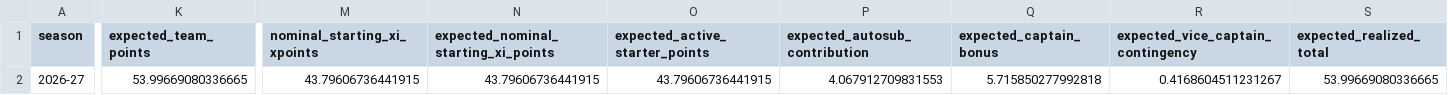
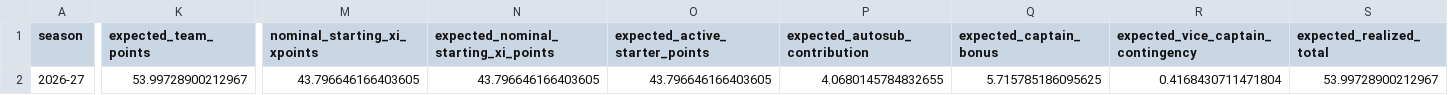
Before and after one commit to daniel-mehta/fpl-forecast, a CSV file: data/optimized_lineup.csv, drawn as a sheet; only a part is shown, gaps mark what is left out; the diff covers the shown part only; the diff names each change by its address in the sheet, - before the commit and + after, or states it on an @@ line.

```diff
--- a/data/optimized_lineup.csv
+++ b/data/optimized_lineup.csv
-K2 (expected_team_points): 53.99669080336665
+K2 (expected_team_points): 53.99728900212967
-M2 (nominal_starting_xi_xpoints): 43.79606736441915
+M2 (nominal_starting_xi_xpoints): 43.796646166403605
-N2: 43.79606736441915
+N2: 43.796646166403605
-O2 (expected_active_starter_points): 43.79606736441915
+O2 (expected_active_starter_points): 43.796646166403605
-P2 (expected_autosub_contribution): 4.067912709831553
+P2 (expected_autosub_contribution): 4.0680145784832655
-Q2 (expected_captain_bonus): 5.715850277992818
+Q2 (expected_captain_bonus): 5.715785186095625
-R2: 0.4168604511231267
+R2: 0.4168430711471804
-S2 (expected_realized_total): 53.99669080336665
+S2 (expected_realized_total): 53.99728900212967
```
Also changed, not shown: 12 edited cells elsewhere in this file, data/model_comparison.csv, data/optimized_squad.csv, 5 other files.
